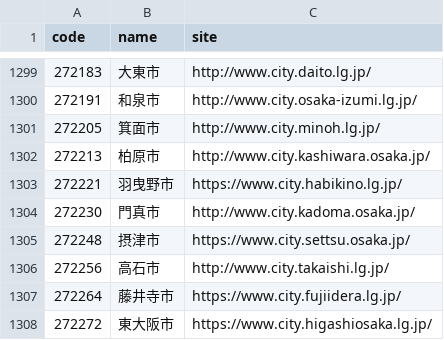
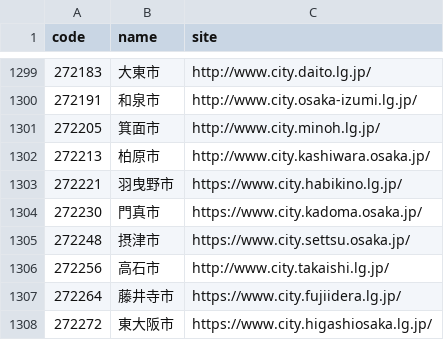
Before and after one commit to hkwi/lgjp_web, a CSV file: docs/wd.csv, drawn as a sheet; only a part is shown, gaps mark what is left out; the diff covers the shown part only.

```diff
--- a/docs/wd.csv
+++ b/docs/wd.csv
@@ -1303,3 +1303,3 @@ code,name,site
 272221,羽曳野市,https://www.city.habikino.lg.jp/
-272230,門真市,http://www.city.kadoma.osaka.jp/
+272230,門真市,https://www.city.kadoma.osaka.jp/
 272248,摂津市,https://www.city.settsu.osaka.jp/
```
Also changed, not shown: 6 edited cells elsewhere in this file, 2 other files.
